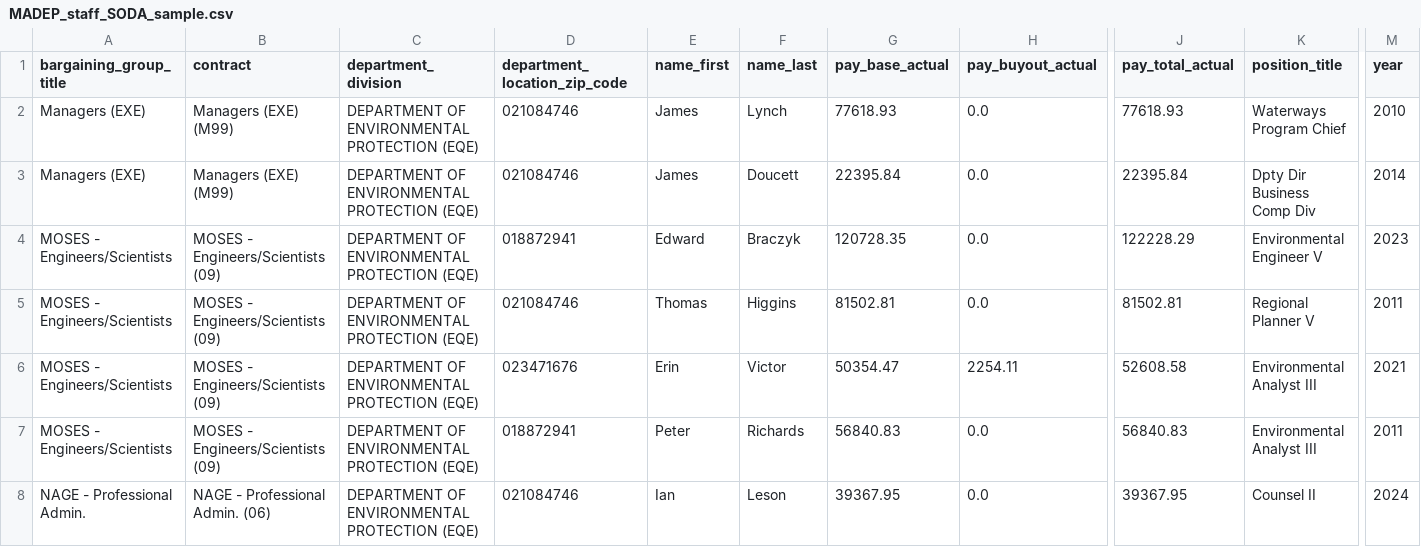
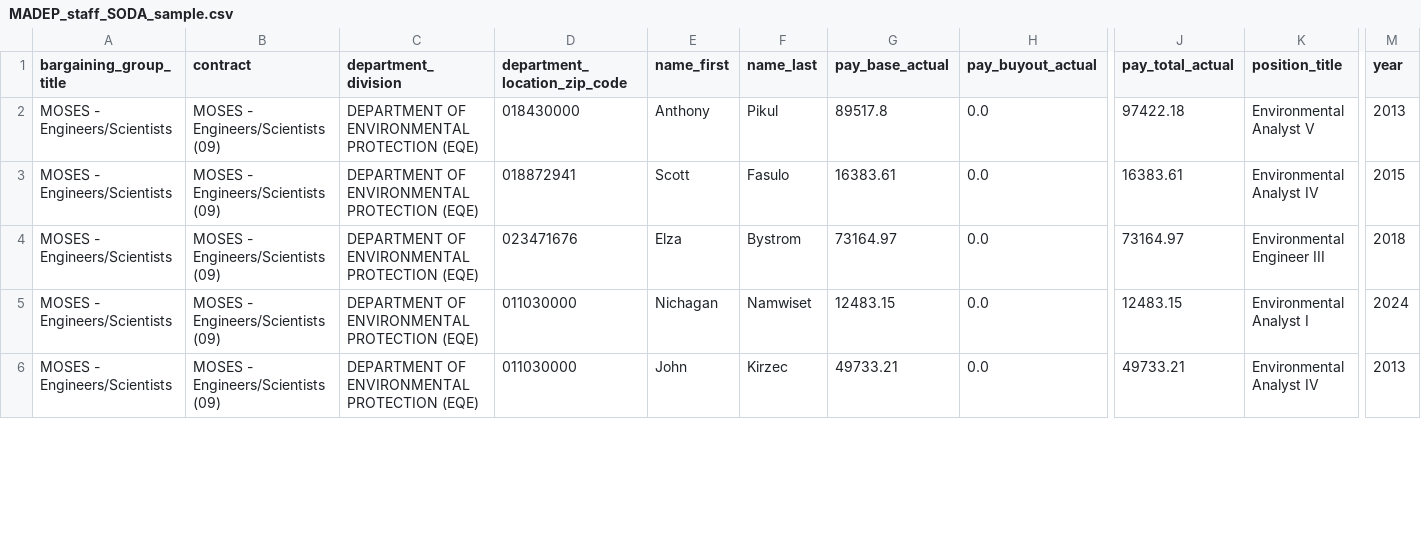
Before and after one commit to nesanders/MAenvironmentaldata, a CSV file: docs/data/MADEP_staff_SODA_sample.csv, drawn as a sheet; only a part is shown, gaps mark what is left out; removed rows and columns are numbered as before the commit, all else as after; rows hold the shown columns only; the diff covers the shown part only; the diff names each change by its address in the sheet, - before the commit and + after, or states it on an @@ line.

```diff
--- a/docs/data/MADEP_staff_SODA_sample.csv
+++ b/docs/data/MADEP_staff_SODA_sample.csv
-row 2: Managers (EXE) | Managers (EXE) (M99) | DEPARTMENT OF ENVIRONMENTAL PROTECTION (EQE) | 021084746 | James | Lynch | 77618.93 | 0.0 | 77618.93 | Waterways Program Chief | 2010
-row 3: Managers (EXE) | Managers (EXE) (M99) | DEPARTMENT OF ENVIRONMENTAL PROTECTION (EQE) | 021084746 | James | Doucett | 22395.84 | 0.0 | 22395.84 | Dpty Dir Business Comp Div | 2014
+row 2: MOSES - Engineers/Scientists | MOSES - Engineers/Scientists (09) | DEPARTMENT OF ENVIRONMENTAL PROTECTION (EQE) | 018430000 | Anthony | Pikul | 89517.8 | 0.0 | 97422.18 | Environmental Analyst V | 2013
-E3 (name_first): Edward
+E3 (name_first): Scott
-F3 (name_last): Braczyk
+F3 (name_last): Fasulo
-G3 (pay_base_actual): 120728.35
+G3 (pay_base_actual): 16383.61
-J3 (pay_total_actual): 122228.29
+J3 (pay_total_actual): 16383.61
-K3 (position_title): Environmental Engineer V
+K3 (position_title): Environmental Analyst IV
-M3 (year): 2023
+M3 (year): 2015
-D4 (department_location_zip_code): 021084746
+D4 (department_location_zip_code): 023471676
-E4 (name_first): Thomas
+E4 (name_first): Elza
-F4 (name_last): Higgins
+F4 (name_last): Bystrom
-G4 (pay_base_actual): 81502.81
+G4 (pay_base_actual): 73164.97
-J4 (pay_total_actual): 81502.81
+J4 (pay_total_actual): 73164.97
-K4 (position_title): Regional Planner V
+K4 (position_title): Environmental Engineer III
-M4 (year): 2011
+M4 (year): 2018
-D5 (department_location_zip_code): 023471676
+D5 (department_location_zip_code): 011030000
-E5 (name_first): Erin
+E5 (name_first): Nichagan
-F5 (name_last): Victor
+F5 (name_last): Namwiset
-G5 (pay_base_actual): 50354.47
+G5 (pay_base_actual): 12483.15
-H5 (pay_buyout_actual): 2254.11
+H5 (pay_buyout_actual): 0.0
-J5 (pay_total_actual): 52608.58
+J5 (pay_total_actual): 12483.15
-K5 (position_title): Environmental Analyst III
+K5 (position_title): Environmental Analyst I
-M5 (year): 2021
+M5 (year): 2024
-D6 (department_location_zip_code): 018872941
+D6 (department_location_zip_code): 011030000
-E6 (name_first): Peter
+E6 (name_first): John
-F6 (name_last): Richards
+F6 (name_last): Kirzec
-G6 (pay_base_actual): 56840.83
+G6 (pay_base_actual): 49733.21
-J6 (pay_total_actual): 56840.83
+J6 (pay_total_actual): 49733.21
-K6 (position_title): Environmental Analyst III
+K6 (position_title): Environmental Analyst IV
-M6 (year): 2011
+M6 (year): 2013
-row 8: NAGE - Professional Admin. | NAGE - Professional Admin. (06) | DEPARTMENT OF ENVIRONMENTAL PROTECTION (EQE) | 021084746 | Ian | Leson | 39367.95 | 0.0 | 39367.95 | Counsel II | 2024
```
Also changed, not shown: 2 added rows and 21 edited cells elsewhere in this file, docs/data/EEADP_drinkingWater_annual_sample.csv, docs/data/EEADP_drinkingWater_sample.csv, 40 other files.
